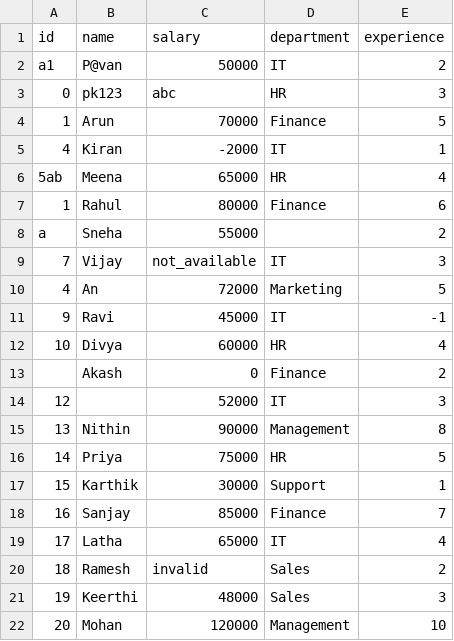
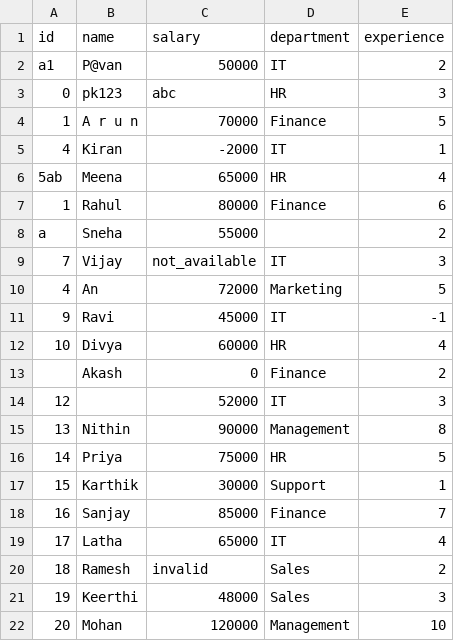
Before and after one commit to pavankumar-codes/Smart-Data-Validation-Analytics-Engine, a CSV file: Data/1_Raw_Data/employees.csv, drawn as a sheet.

Commit message:
Implemented employee data validation and record segregation pipeline

```diff
--- a/Data/1_Raw_Data/employees.csv
+++ b/Data/1_Raw_Data/employees.csv
@@ -3,3 +3,3 @@ a1,P@van,50000,IT,2
 0,pk123,abc,HR,3
-1,Arun,70000,Finance,5
+1, A r u n,70000,Finance,5
 4,Kiran,-2000,IT,1
```
Also changed, not shown: 3 other files.
